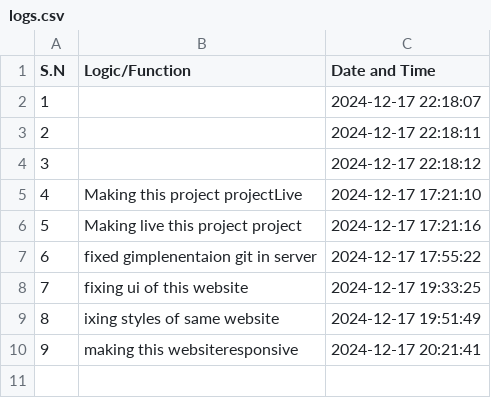
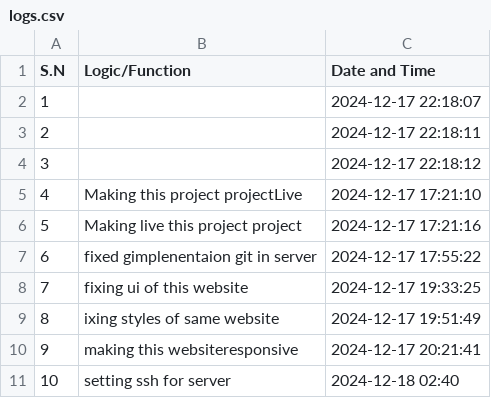
Before and after one commit to aakku106/codeTracker, a CSV file: logs.csv, drawn as a sheet.

Commit message:
Auto-update logs at 2024-12-17 20:55:49

```diff
--- a/logs.csv
+++ b/logs.csv
@@ -10 +10,2 @@ S.N,Logic/Function,Date and Time
 9,making this websiteresponsive,2024-12-17 20:21:41
+10,setting ssh for server,2024-12-18 02:40
```
